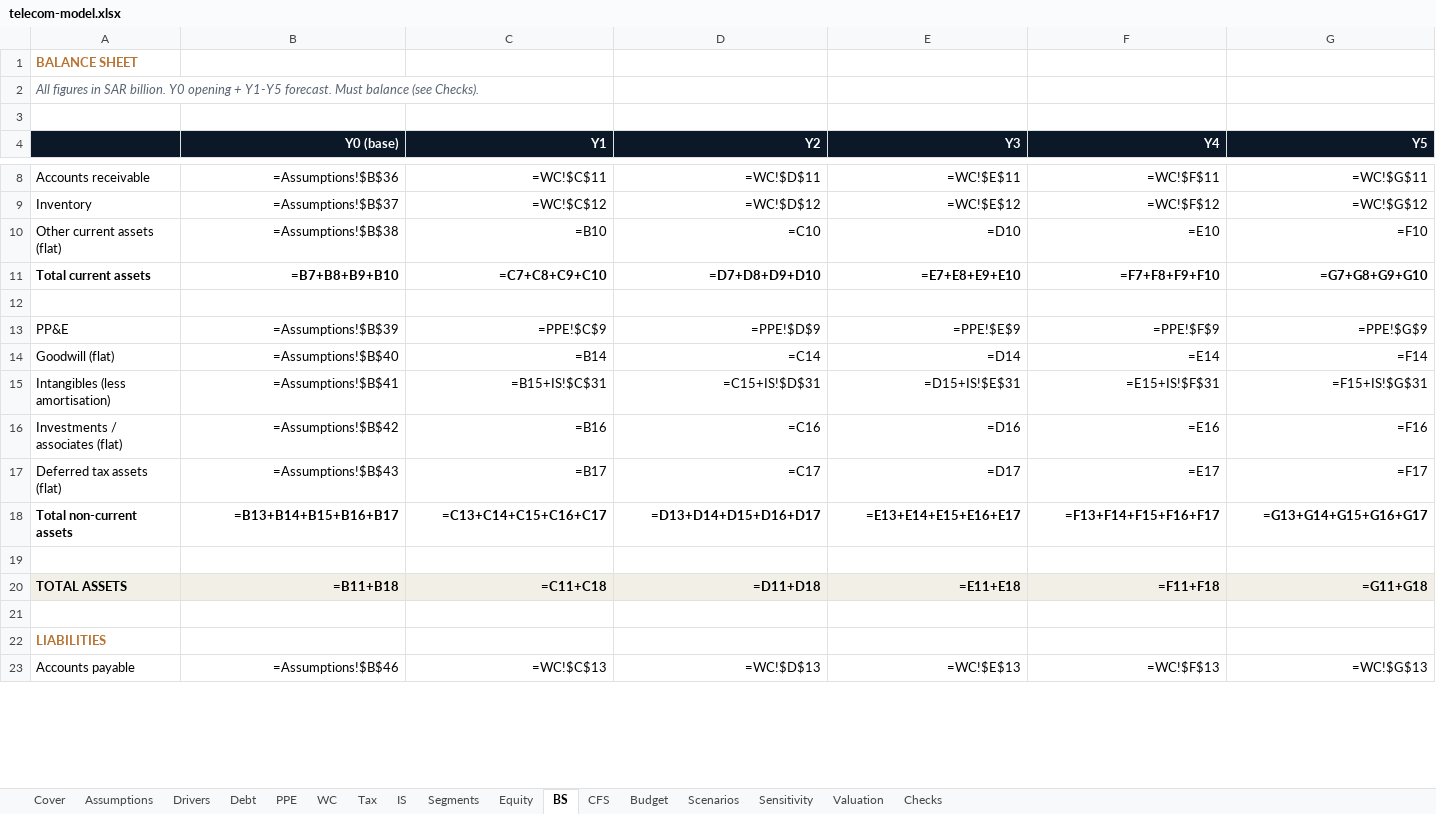
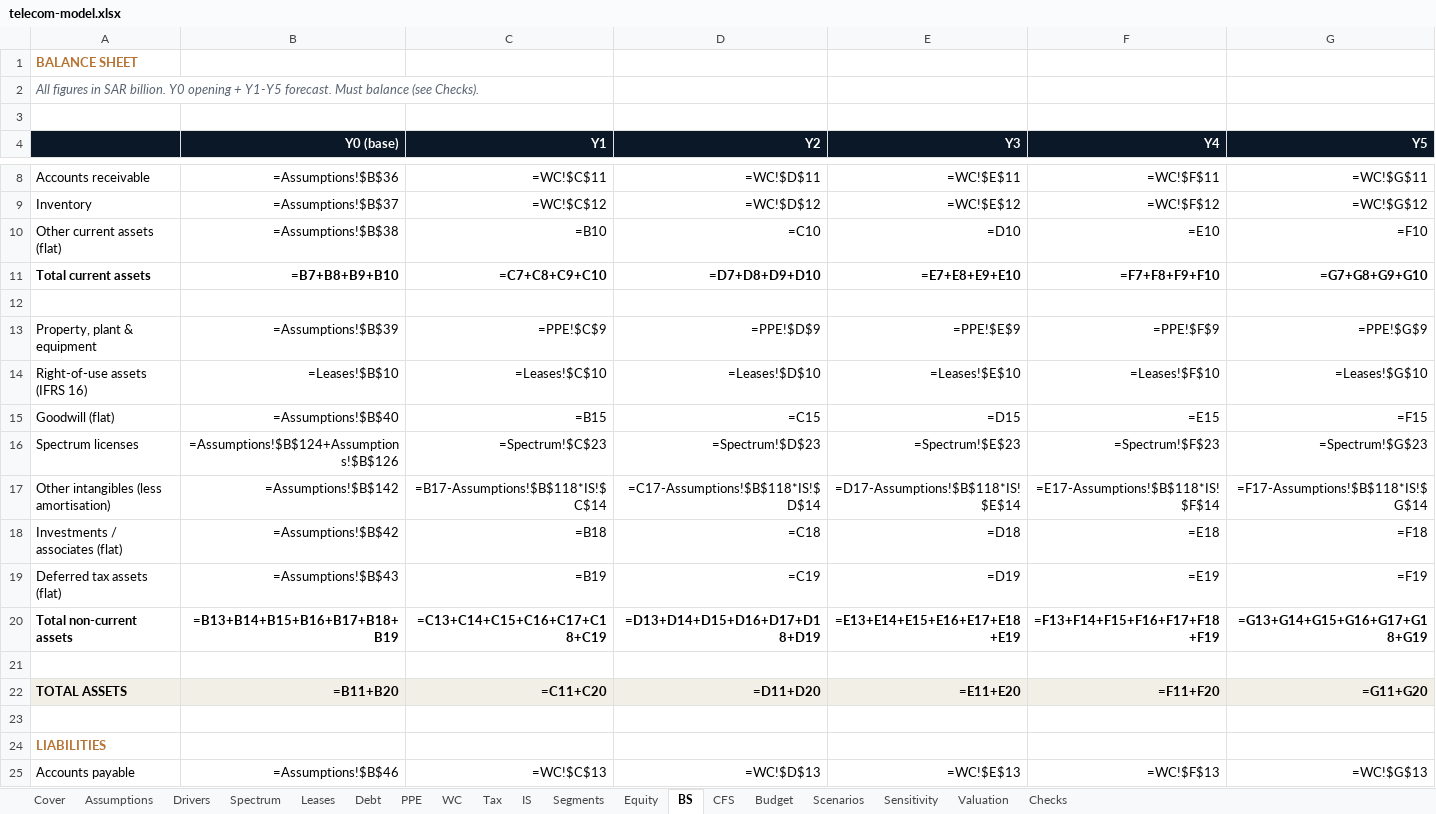
Before and after one commit to jackiDefi/finance-portfolio, an Excel workbook: industries/telecom-it/telecom-model.xlsx, sheet BS, drawn as a sheet; only a part is shown, gaps mark what is left out; values as stored, in another font and other column widths than the file's, no borders; formulas without a stored value are shown as written; removed rows and columns are numbered as before the commit, all else as after; the diff covers the shown part only; the diff names each change by its address in the sheet, - before the commit and + after, or states it on an @@ line.

```diff
--- a/industries/telecom-it/telecom-model.xlsx (sheet BS)
+++ b/industries/telecom-it/telecom-model.xlsx (sheet BS)
+sheet tab: Spectrum
+sheet tab: Leases
-A13: PP&E
+A13: Property, plant & equipment
+row 14: Right-of-use assets (IFRS 16) | =Leases!$B$10 | =Leases!$C$10 | =Leases!$D$10 | =Leases!$E$10 | =Leases!$F$10 | =Leases!$G$10
-C15 (Y1): =B14
+C15 (Y1): =B15
-D15 (Y2): =C14
+D15 (Y2): =C15
-E15 (Y3): =D14
+E15 (Y3): =D15
-F15 (Y4): =E14
+F15 (Y4): =E15
-G15 (Y5): =F14
+G15 (Y5): =F15
-row 15: Intangibles (less amortisation) | =Assumptions!$B$41 | =B15+IS!$C$31 | =C15+IS!$D$31 | =D15+IS!$E$31 | =E15+IS!$F$31 | =F15+IS!$G$31
+row 16: Spectrum licenses | =Assumptions!$B$124+Assumptions!$B$126 | =Spectrum!$C$23 | =Spectrum!$D$23 | =Spectrum!$E$23 | =Spectrum!$F$23 | =Spectrum!$G$23
+row 17: Other intangibles (less amortisation) | =Assumptions!$B$142 | =B17-Assumptions!$B$118*IS!$C$14 | =C17-Assumptions!$B$118*IS!$D$14 | =D17-Assumptions!$B$118*IS!$E$14 | =E17-Assumptions!$B$118*IS!$F$14 | =F17-Assumptions!$B$118*IS!$G$14
-C18 (Y1): =B16
+C18 (Y1): =B18
-D18 (Y2): =C16
+D18 (Y2): =C18
-E18 (Y3): =D16
+E18 (Y3): =D18
-F18 (Y4): =E16
+F18 (Y4): =E18
-G18 (Y5): =F16
+G18 (Y5): =F18
-C19 (Y1): =B17
+C19 (Y1): =B19
-D19 (Y2): =C17
+D19 (Y2): =C19
-E19 (Y3): =D17
+E19 (Y3): =D19
-F19 (Y4): =E17
+F19 (Y4): =E19
-G19 (Y5): =F17
+G19 (Y5): =F19
-B20 (Y0 (base)): =B13+B14+B15+B16+B17
+B20 (Y0 (base)): =B13+B14+B15+B16+B17+B18+B19
-C20 (Y1): =C13+C14+C15+C16+C17
+C20 (Y1): =C13+C14+C15+C16+C17+C18+C19
-D20 (Y2): =D13+D14+D15+D16+D17
+D20 (Y2): =D13+D14+D15+D16+D17+D18+D19
-E20 (Y3): =E13+E14+E15+E16+E17
+E20 (Y3): =E13+E14+E15+E16+E17+E18+E19
-F20 (Y4): =F13+F14+F15+F16+F17
+F20 (Y4): =F13+F14+F15+F16+F17+F18+F19
-G20 (Y5): =G13+G14+G15+G16+G17
+G20 (Y5): =G13+G14+G15+G16+G17+G18+G19
-B22 (Y0 (base)): =B11+B18
+B22 (Y0 (base)): =B11+B20
-C22 (Y1): =C11+C18
+C22 (Y1): =C11+C20
-D22 (Y2): =D11+D18
+D22 (Y2): =D11+D20
-E22 (Y3): =E11+E18
+E22 (Y3): =E11+E20
-F22 (Y4): =F11+F18
+F22 (Y4): =F11+F20
-G22 (Y5): =G11+G18
+G22 (Y5): =G11+G20
```
Also changed, not shown: 49 edited cells elsewhere in this sheet, sheet Assumptions, sheet CFS, sheet IS, sheet Debt, sheet Valuation, sheet Checks, 1 more sheet, 2 other files.
